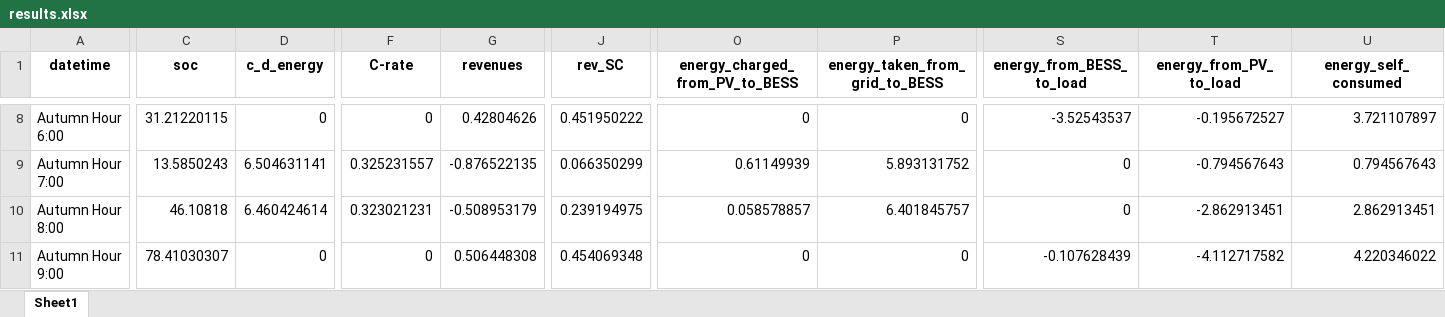
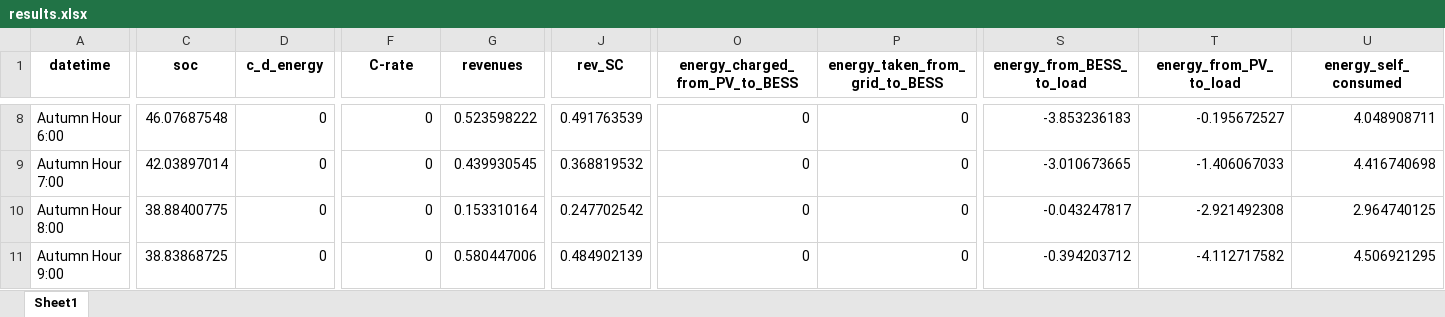
Before and after one commit to LorenzoGiannuzzo/BESS-Optimization, an Excel workbook: data/Output/xlsx/results.xlsx, sheet Sheet1, drawn as a sheet; only a part is shown, gaps mark what is left out; values as stored, in another font and other column widths than the file's, no borders; the diff covers the shown part only; the diff names each change by its address in the sheet, - before the commit and + after, or states it on an @@ line.

```diff
--- a/data/Output/xlsx/results.xlsx (sheet Sheet1)
+++ b/data/Output/xlsx/results.xlsx (sheet Sheet1)
-C8 (soc): 31.21220115
+C8 (soc): 46.07687548
-G8 (revenues): 0.42804626
+G8 (revenues): 0.523598222
-J8 (rev_SC): 0.451950222
+J8 (rev_SC): 0.491763539
-S8 (energy_from_BESS_to_load): -3.52543537
+S8 (energy_from_BESS_to_load): -3.853236183
-U8 (energy_self_consumed): 3.721107897
+U8 (energy_self_consumed): 4.048908711
-C9 (soc): 13.5850243
+C9 (soc): 42.03897014
-D9 (c_d_energy): 6.504631141
+D9 (c_d_energy): 0
-F9 (C-rate): 0.325231557
+F9 (C-rate): 0
-G9 (revenues): -0.876522135
+G9 (revenues): 0.439930545
-J9 (rev_SC): 0.066350299
+J9 (rev_SC): 0.368819532
-O9 (energy_charged_from_PV_to_BESS): 0.61149939
+O9 (energy_charged_from_PV_to_BESS): 0
-P9 (energy_taken_from_grid_to_BESS): 5.893131752
+P9 (energy_taken_from_grid_to_BESS): 0
-S9 (energy_from_BESS_to_load): 0
+S9 (energy_from_BESS_to_load): -3.010673665
-T9 (energy_from_PV_to_load): -0.794567643
+T9 (energy_from_PV_to_load): -1.406067033
-U9 (energy_self_consumed): 0.794567643
+U9 (energy_self_consumed): 4.416740698
-C10 (soc): 46.10818
+C10 (soc): 38.88400775
-D10 (c_d_energy): 6.460424614
+D10 (c_d_energy): 0
-F10 (C-rate): 0.323021231
+F10 (C-rate): 0
-G10 (revenues): -0.508953179
+G10 (revenues): 0.153310164
-J10 (rev_SC): 0.239194975
+J10 (rev_SC): 0.247702542
-O10 (energy_charged_from_PV_to_BESS): 0.058578857
+O10 (energy_charged_from_PV_to_BESS): 0
-P10 (energy_taken_from_grid_to_BESS): 6.401845757
+P10 (energy_taken_from_grid_to_BESS): 0
-S10 (energy_from_BESS_to_load): 0
+S10 (energy_from_BESS_to_load): -0.043247817
-T10 (energy_from_PV_to_load): -2.862913451
+T10 (energy_from_PV_to_load): -2.921492308
-U10 (energy_self_consumed): 2.862913451
+U10 (energy_self_consumed): 2.964740125
-C11 (soc): 78.41030307
+C11 (soc): 38.83868725
-G11 (revenues): 0.506448308
+G11 (revenues): 0.580447006
-J11 (rev_SC): 0.454069348
+J11 (rev_SC): 0.484902139
-S11 (energy_from_BESS_to_load): -0.107628439
+S11 (energy_from_BESS_to_load): -0.394203712
-U11 (energy_self_consumed): 4.220346022
+U11 (energy_self_consumed): 4.506921295
```
Also changed, not shown: 111 edited cells elsewhere in this sheet, 8 other files.
